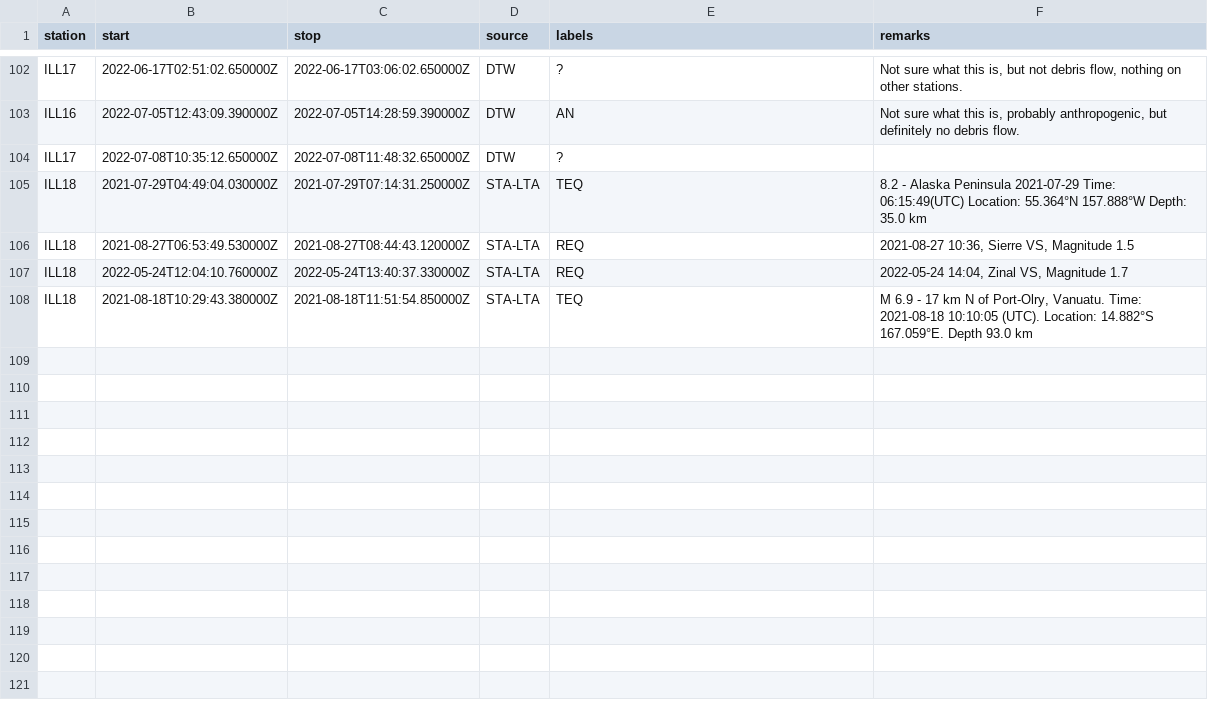
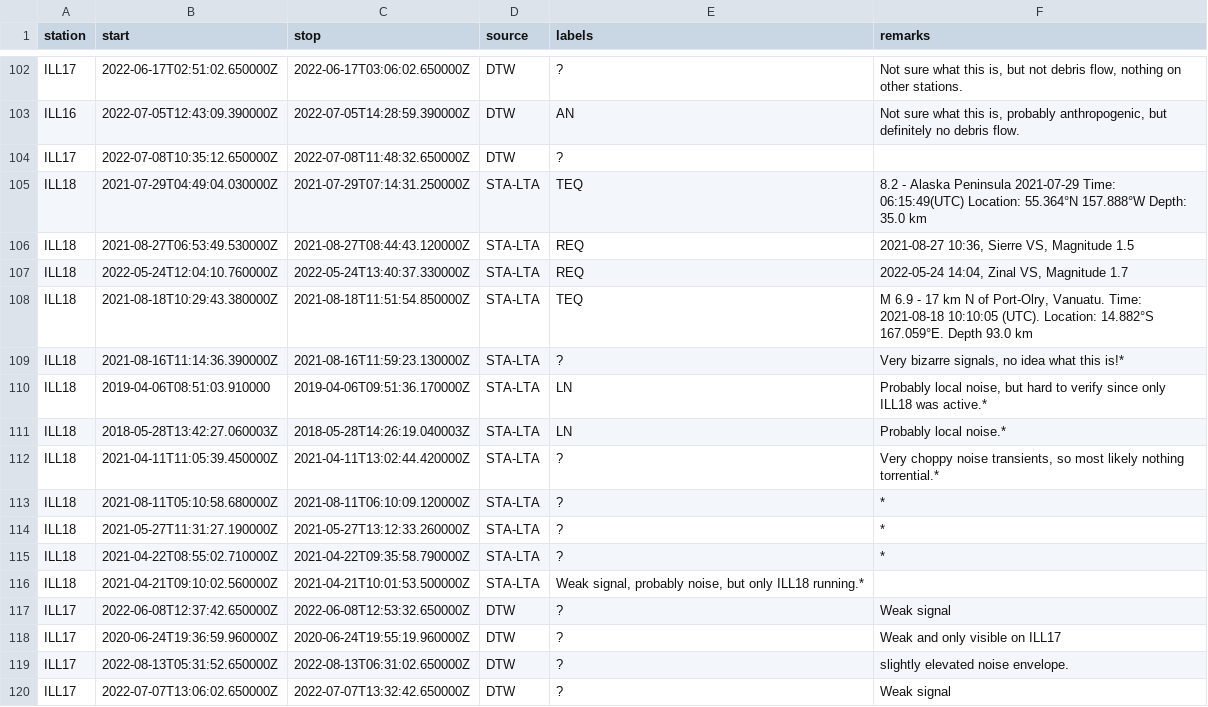
Before and after one commit to FKamper/seismic-isolation-forest, a CSV file: catalogs/XP/confirmed_FP.csv, drawn as a sheet; only a part is shown, gaps mark what is left out; the diff names each change by its address in the sheet, - before the commit and + after, or states it on an @@ line.

```diff
--- a/catalogs/XP/confirmed_FP.csv
+++ b/catalogs/XP/confirmed_FP.csv
+row 109: ILL18 | 2021-08-16T11:14:36.390000Z | 2021-08-16T11:59:23.130000Z | STA-LTA | ? | Very bizarre signals, no idea what this is!*
+row 110: ILL18 | 2019-04-06T08:51:03.910000 | 2019-04-06T09:51:36.170000Z | STA-LTA | LN | Probably local noise, but hard to verify since only ILL18 was active.*
+row 111: ILL18 | 2018-05-28T13:42:27.060003Z | 2018-05-28T14:26:19.040003Z | STA-LTA | LN | Probably local noise.*
+row 112: ILL18 | 2021-04-11T11:05:39.450000Z | 2021-04-11T13:02:44.420000Z | STA-LTA | ? | Very choppy noise transients, so most likely nothing torrential.*
+row 113: ILL18 | 2021-08-11T05:10:58.680000Z | 2021-08-11T06:10:09.120000Z | STA-LTA | ? | *
+row 114: ILL18 | 2021-05-27T11:31:27.190000Z | 2021-05-27T13:12:33.260000Z | STA-LTA | ? | *
+row 115: ILL18 | 2021-04-22T08:55:02.710000Z | 2021-04-22T09:35:58.790000Z | STA-LTA | ? | *
+row 116: ILL18 | 2021-04-21T09:10:02.560000Z | 2021-04-21T10:01:53.500000Z | STA-LTA | Weak signal, probably noise, but only ILL18 running.*
+row 117: ILL17 | 2022-06-08T12:37:42.650000Z | 2022-06-08T12:53:32.650000Z | DTW | ? | Weak signal
+row 118: ILL17 | 2020-06-24T19:36:59.960000Z | 2020-06-24T19:55:19.960000Z | DTW | ? | Weak and only visible on ILL17
+row 119: ILL17 | 2022-08-13T05:31:52.650000Z | 2022-08-13T06:31:02.650000Z | DTW | ? | slightly elevated noise envelope.
+row 120: ILL17 | 2022-07-07T13:06:02.650000Z | 2022-07-07T13:32:42.650000Z | DTW | ? | Weak signal
```
Also changed, not shown: catalogs/XP/flow_catalog.csv, 3 other files.
